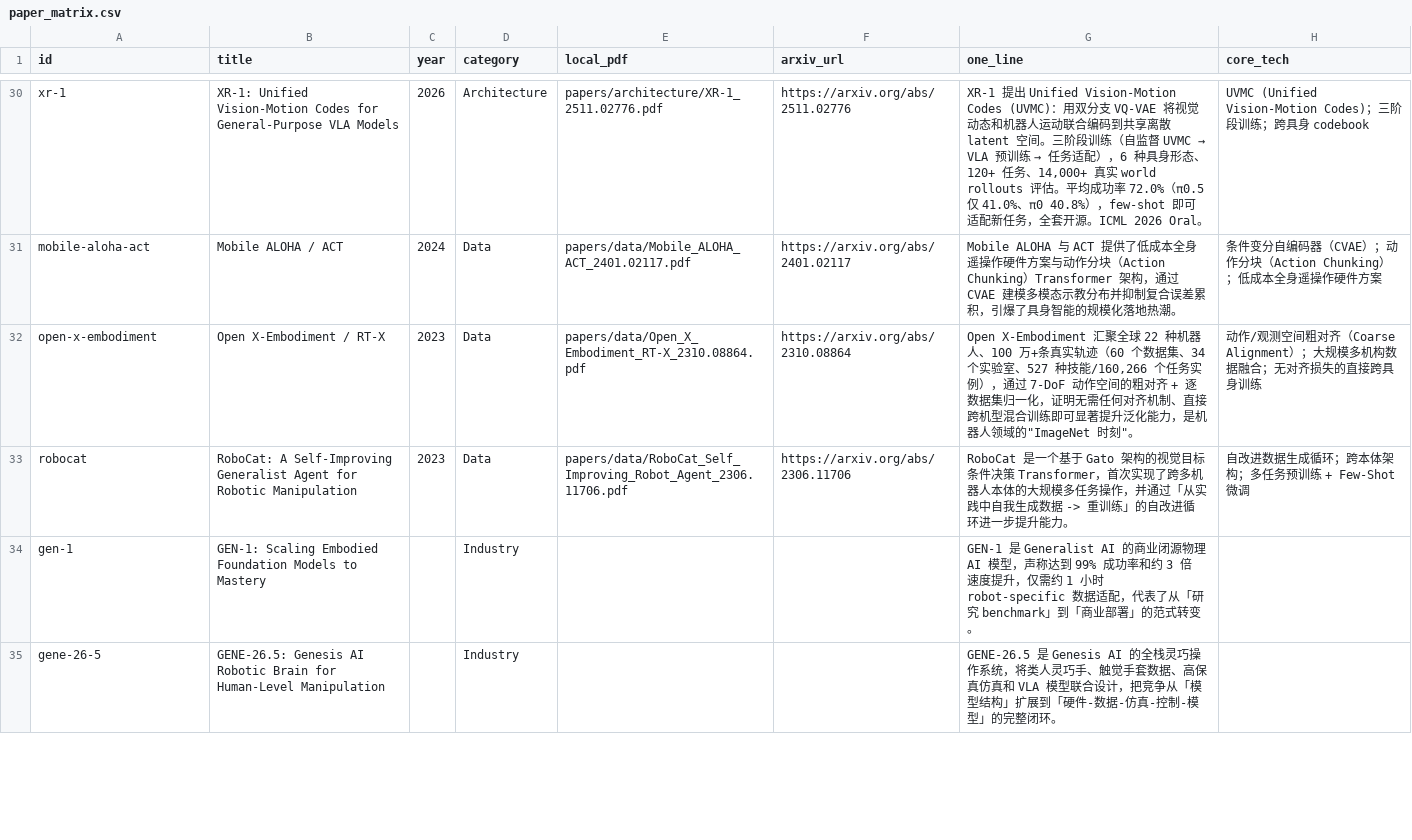
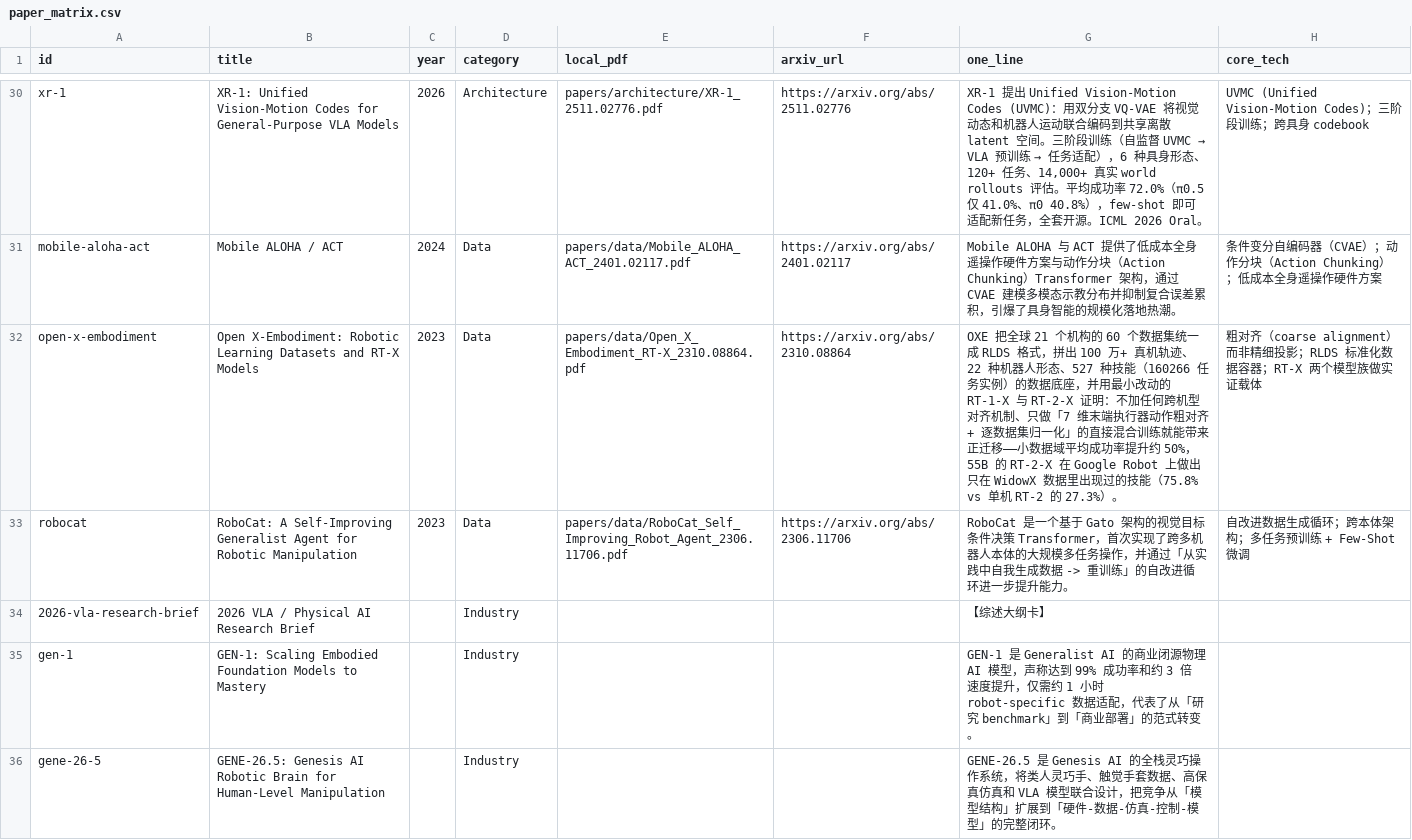
Before and after one commit to luohu-arch/physical_intelligence_study, a CSV file: tables/paper_matrix.csv, drawn as a sheet; only a part is shown, gaps mark what is left out; the diff covers the shown part only.

```diff
--- a/tables/paper_matrix.csv
+++ b/tables/paper_matrix.csv
@@ -31,4 +31,5 @@ xr-1,XR-1: Unified Vision-Motion Codes for General-Purpose VLA Models,2026,Archi
 mobile-aloha-act,Mobile ALOHA / ACT,2024,Data,papers/data/Mobile_ALOHA_ACT_2401.02117.pdf,https://arxiv.org/abs/2401.02117,Mobile ALOHA 与 ACT 提供了低成本全身遥操作硬件方案与动作分块（Action Chunking）Transformer 架构，通过 CVAE 建模多模态示教分布并抑制复合误差累积，引爆了具身智能的规模化落地热潮。,条件变分自编码器（CVAE）；动作分块（Action Chunking）；低成本全身遥操作硬件方案
-open-x-embodiment,Open X-Embodiment / RT-X,2023,Data,papers/data/Open_X_Embodiment_RT-X_2310.08864.pdf,https://arxiv.org/abs/2310.08864,"Open X-Embodiment 汇聚全球 22 种机器人、100 万+条真实轨迹（60 个数据集、34 个实验室、527 种技能/160,266 个任务实例），通过 7-DoF 动作空间的粗对齐 + 逐数据集归一化，证明无需任何对齐机制、直接跨机型混合训练即可显著提升泛化能力，是机器人领域的""ImageNet 时刻""。",动作/观测空间粗对齐（Coarse Alignment）；大规模多机构数据融合；无对齐损失的直接跨具身训练
+open-x-embodiment,Open X-Embodiment: Robotic Learning Datasets and RT-X Models,2023,Data,papers/data/Open_X_Embodiment_RT-X_2310.08864.pdf,https://arxiv.org/abs/2310.08864,OXE 把全球 21 个机构的 60 个数据集统一成 RLDS 格式，拼出 100 万+ 真机轨迹、22 种机器人形态、527 种技能（160266 任务实例）的数据底座，并用最小改动的 RT-1-X 与 RT-2-X 证明：不加任何跨机型对齐机制、只做「7 维末端执行器动作粗对齐 + 逐数据集归一化」的直接混合训练就能带来正迁移——小数据域平均成功率提升约 50%，55B 的 RT-2-X 在 Google Robot 上做出只在 WidowX 数据里出现过的技能（75.8% vs 单机 RT-2 的 27.3%）。,粗对齐（coarse alignment）而非精细投影；RLDS 标准化数据容器；RT-X 两个模型族做实证载体
 robocat,RoboCat: A Self-Improving Generalist Agent for Robotic Manipulation,2023,Data,papers/data/RoboCat_Self_Improving_Robot_Agent_2306.11706.pdf,https://arxiv.org/abs/2306.11706,RoboCat 是一个基于 Gato 架构的视觉目标条件决策 Transformer，首次实现了跨多机器人本体的大规模多任务操作，并通过「从实践中自我生成数据 -> 重训练」的自改进循环进一步提升能力。,自改进数据生成循环；跨本体架构；多任务预训练 + Few-Shot 微调
+2026-vla-research-brief,2026 VLA / Physical AI Research Brief,,Industry,,,【综述大纲卡】,
 gen-1,GEN-1: Scaling Embodied Foundation Models to Mastery,,Industry,,,GEN-1 是 Generalist AI 的商业闭源物理 AI 模型，声称达到 99% 成功率和约 3 倍速度提升，仅需约 1 小时 robot-specific 数据适配，代表了从「研究 benchmark」到「商业部署」的范式转变。,
```
Also changed, not shown: 1 added row and 68 edited cells elsewhere in this file, papers/download.tsv, papers/manifest.tsv, 33 other files.
